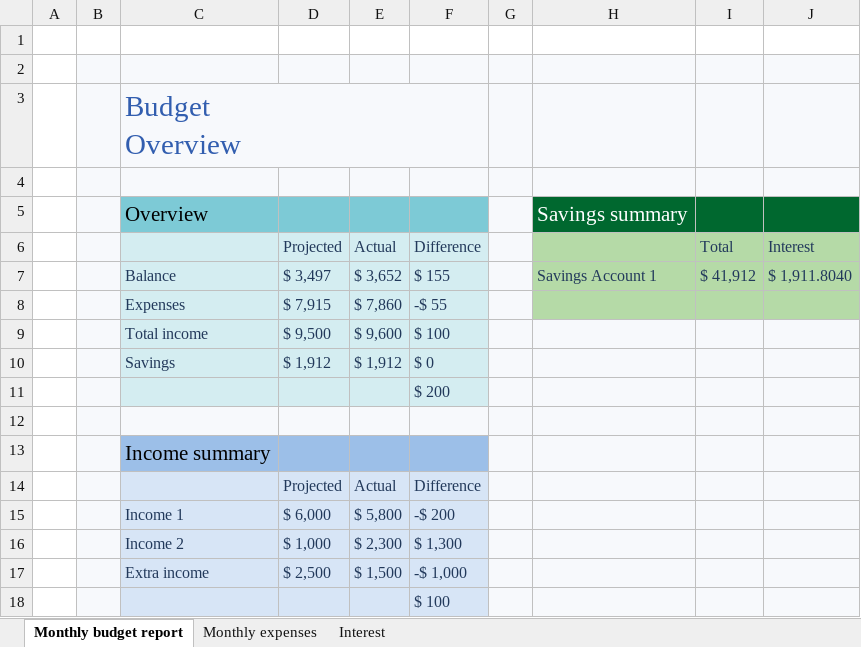
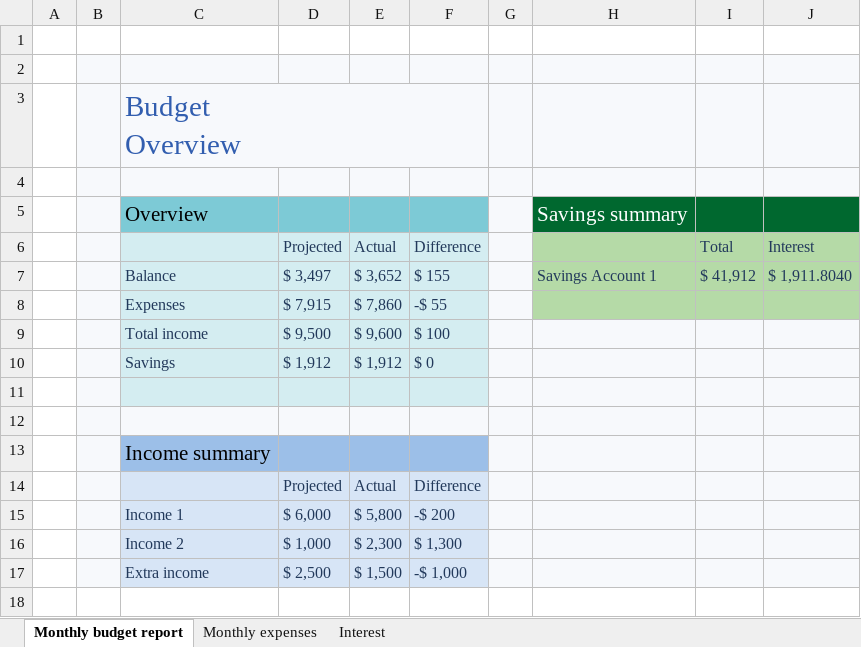
Before and after one commit to joachimdekker/master-thesis, an Excel workbook: spreadsheets/Family budget monthly.xlsx, sheet Monthly budget report, drawn as a sheet; values as stored, in another font and other column widths than the file's, no borders; charts and pictures not drawn; the diff names each change by its address in the sheet, - before the commit and + after, or states it on an @@ line.

Commit message:
fix: update family budget spreadsheet with changes
Updated the "Family budget monthly.xlsx" file to ensure its contents are accurate and align with the latest requirements. This maintains the reliability of the budgeting data.

```diff
--- a/spreadsheets/Family budget monthly.xlsx (sheet Monthly budget report)
+++ b/spreadsheets/Family budget monthly.xlsx (sheet Monthly budget report)
-F11 (Difference): $ 200
+F11 (Difference): (empty)
-row 18:  |  |  |  |  | $ 100
```
